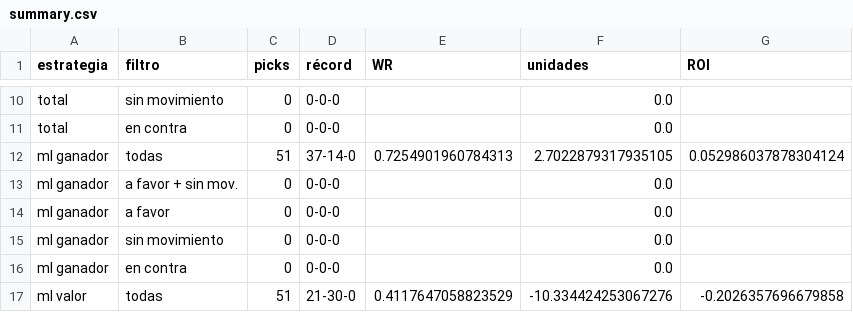
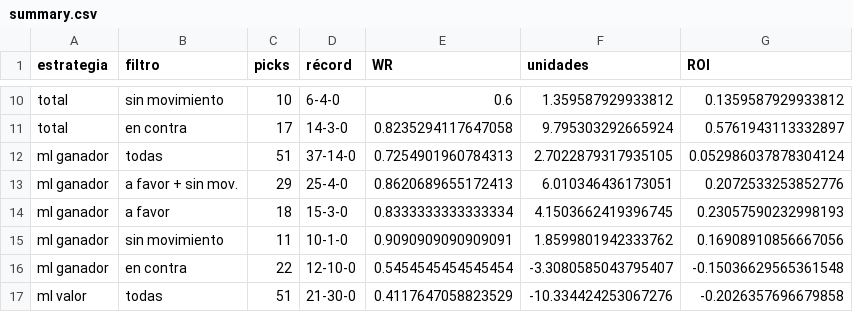
Before and after one commit to DaveBarracuda/nba-quant, a CSV file: ledger/weekly/2026-11-10_2026-11-16/summary.csv, drawn as a sheet; only a part is shown, gaps mark what is left out; the diff covers the shown part only; the diff names each change by its address in the sheet, - before the commit and + after, or states it on an @@ line.

```diff
--- a/ledger/weekly/2026-11-10_2026-11-16/summary.csv
+++ b/ledger/weekly/2026-11-10_2026-11-16/summary.csv
-C10 (picks): 0
+C10 (picks): 10
-D10 (récord): 0-0-0
+D10 (récord): 6-4-0
-E10 (WR): (empty)
+E10 (WR): 0.6
-F10 (unidades): 0.0
+F10 (unidades): 1.359587929933812
-G10 (ROI): (empty)
+G10 (ROI): 0.1359587929933812
-C11 (picks): 0
+C11 (picks): 17
-D11 (récord): 0-0-0
+D11 (récord): 14-3-0
-E11 (WR): (empty)
+E11 (WR): 0.8235294117647058
-F11 (unidades): 0.0
+F11 (unidades): 9.795303292665924
-G11 (ROI): (empty)
+G11 (ROI): 0.5761943113332897
-C13 (picks): 0
+C13 (picks): 29
-D13 (récord): 0-0-0
+D13 (récord): 25-4-0
-E13 (WR): (empty)
+E13 (WR): 0.8620689655172413
-F13 (unidades): 0.0
+F13 (unidades): 6.010346436173051
-G13 (ROI): (empty)
+G13 (ROI): 0.2072533253852776
-C14 (picks): 0
+C14 (picks): 18
-D14 (récord): 0-0-0
+D14 (récord): 15-3-0
-E14 (WR): (empty)
+E14 (WR): 0.8333333333333334
-F14 (unidades): 0.0
+F14 (unidades): 4.1503662419396745
-G14 (ROI): (empty)
+G14 (ROI): 0.23057590232998193
-C15 (picks): 0
+C15 (picks): 11
-D15 (récord): 0-0-0
+D15 (récord): 10-1-0
-E15 (WR): (empty)
+E15 (WR): 0.9090909090909091
-F15 (unidades): 0.0
+F15 (unidades): 1.8599801942333762
-G15 (ROI): (empty)
+G15 (ROI): 0.16908910856667056
-C16 (picks): 0
+C16 (picks): 22
-D16 (récord): 0-0-0
+D16 (récord): 12-10-0
-E16 (WR): (empty)
+E16 (WR): 0.5454545454545454
-F16 (unidades): 0.0
+F16 (unidades): -3.3080585043795407
-G16 (ROI): (empty)
+G16 (ROI): -0.15036629565361548
```
Also changed, not shown: 50 edited cells elsewhere in this file, ledger/weekly/2026-10-20_2026-10-26/edge_buckets.csv, ledger/weekly/2026-10-27_2026-11-02/top5.csv, 27 other files.
